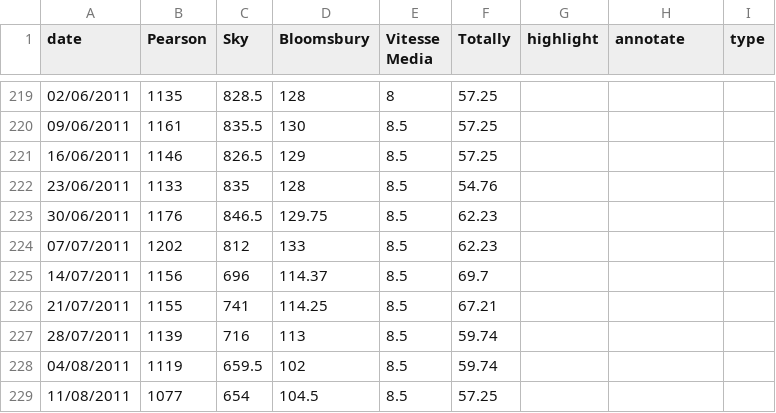
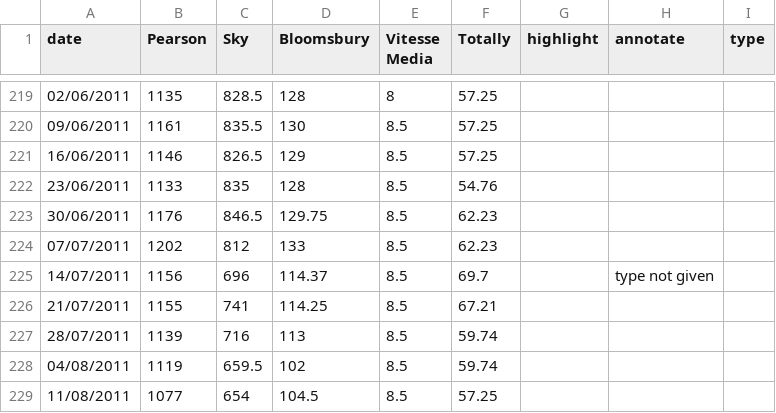
Before and after one commit to ft-interactive/visual-vocabulary-templates, a CSV file: line/data.csv, drawn as a sheet; only a part is shown, gaps mark what is left out.

Commit message:
Add catch for undefined annotation type

```diff
--- a/line/data.csv
+++ b/line/data.csv
@@ -224,3 +224,3 @@ date,Pearson,Sky,Bloomsbury,Vitesse Media,Totally,highlight,annotate,type
 07/07/2011,1202,812,133,8.5,62.23,,,
-14/07/2011,1156,696,114.37,8.5,69.7,,,
+14/07/2011,1156,696,114.37,8.5,69.7,,type not given,
 21/07/2011,1155,741,114.25,8.5,67.21,,,
```
Also changed, not shown: 1 other file.
